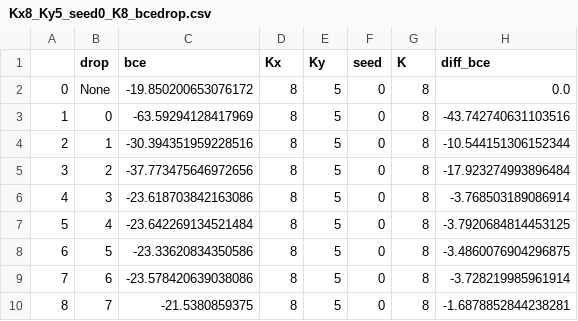
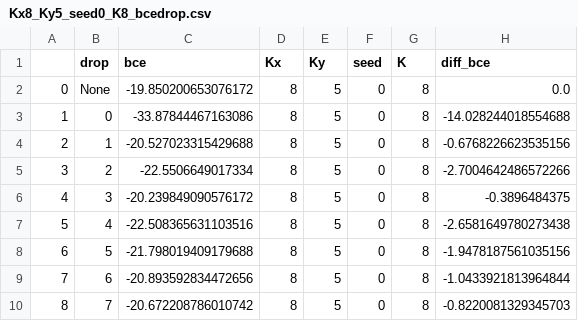
Before and after one commit to fontaine618/BCI-Experiments, a CSV file: sim_importance/results/Kx8_Ky5_seed0_K8_bcedrop.csv, drawn as a sheet.

Commit message:
new importance results seed 0

```diff
--- a/sim_importance/results/Kx8_Ky5_seed0_K8_bcedrop.csv
+++ b/sim_importance/results/Kx8_Ky5_seed0_K8_bcedrop.csv
@@ -2,9 +2,9 @@
 0,None,-19.850200653076172,8,5,0,8,0.0
-1,0,-63.59294128417969,8,5,0,8,-43.742740631103516
-2,1,-30.394351959228516,8,5,0,8,-10.544151306152344
-3,2,-37.773475646972656,8,5,0,8,-17.923274993896484
-4,3,-23.618703842163086,8,5,0,8,-3.768503189086914
-5,4,-23.642269134521484,8,5,0,8,-3.7920684814453125
-6,5,-23.33620834350586,8,5,0,8,-3.4860076904296875
-7,6,-23.578420639038086,8,5,0,8,-3.728219985961914
-8,7,-21.5380859375,8,5,0,8,-1.6878852844238281
+1,0,-33.87844467163086,8,5,0,8,-14.028244018554688
+2,1,-20.527023315429688,8,5,0,8,-0.6768226623535156
+3,2,-22.5506649017334,8,5,0,8,-2.7004642486572266
+4,3,-20.239849090576172,8,5,0,8,-0.3896484375
+5,4,-22.508365631103516,8,5,0,8,-2.6581649780273438
+6,5,-21.798019409179688,8,5,0,8,-1.9478187561035156
+7,6,-20.893592834472656,8,5,0,8,-1.0433921813964844
+8,7,-20.672208786010742,8,5,0,8,-0.8220081329345703
```
Also changed, not shown: 1 other file.
